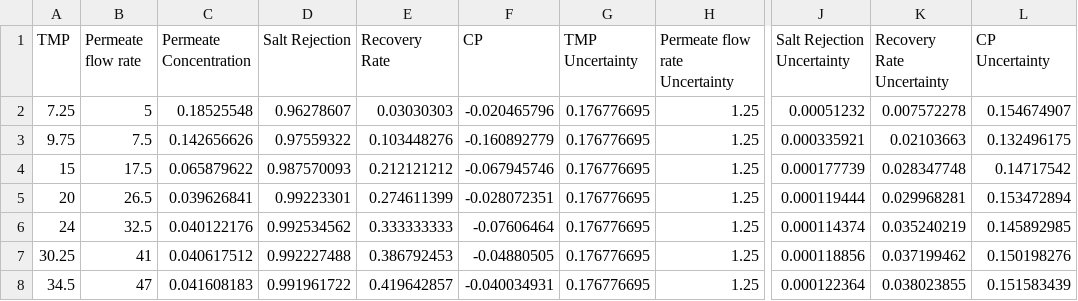
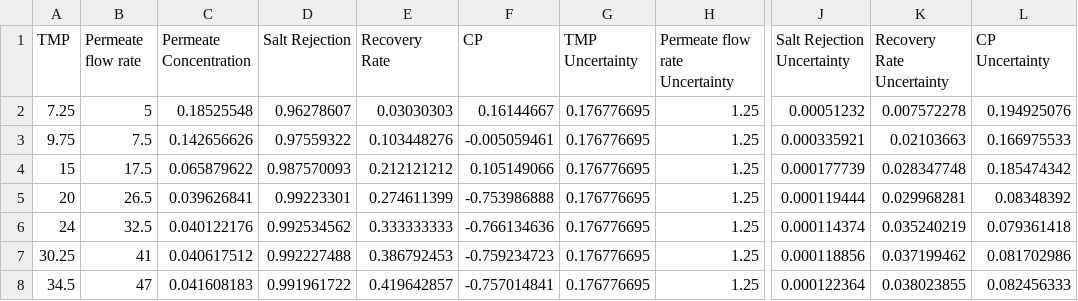
Before and after one commit to mickdeines/UO2-Lab-3, a CSV file: 5.0 gpL RO.csv, drawn as a sheet; only a part is shown, gaps mark what is left out; the diff names each change by its address in the sheet, - before the commit and + after, or states it on an @@ line.

```diff
--- a/5.0 gpL RO.csv
+++ b/5.0 gpL RO.csv
-F2 (CP): -0.020465796
+F2 (CP): 0.16144667
-L2 (CP Uncertainty): 0.154674907
+L2 (CP Uncertainty): 0.194925076
-F3 (CP): -0.160892779
+F3 (CP): -0.005059461
-L3 (CP Uncertainty): 0.132496175
+L3 (CP Uncertainty): 0.166975533
-F4 (CP): -0.067945746
+F4 (CP): 0.105149066
-L4 (CP Uncertainty): 0.14717542
+L4 (CP Uncertainty): 0.185474342
-F5 (CP): -0.028072351
+F5 (CP): -0.753986888
-L5 (CP Uncertainty): 0.153472894
+L5 (CP Uncertainty): 0.08348392
-F6 (CP): -0.07606464
+F6 (CP): -0.766134636
-L6 (CP Uncertainty): 0.145892985
+L6 (CP Uncertainty): 0.079361418
-F7 (CP): -0.04880505
+F7 (CP): -0.759234723
-L7 (CP Uncertainty): 0.150198276
+L7 (CP Uncertainty): 0.081702986
-F8 (CP): -0.040034931
+F8 (CP): -0.757014841
-L8 (CP Uncertainty): 0.151583439
+L8 (CP Uncertainty): 0.082456333
```
Also changed, not shown: 9.0 gpL RO.csv.
